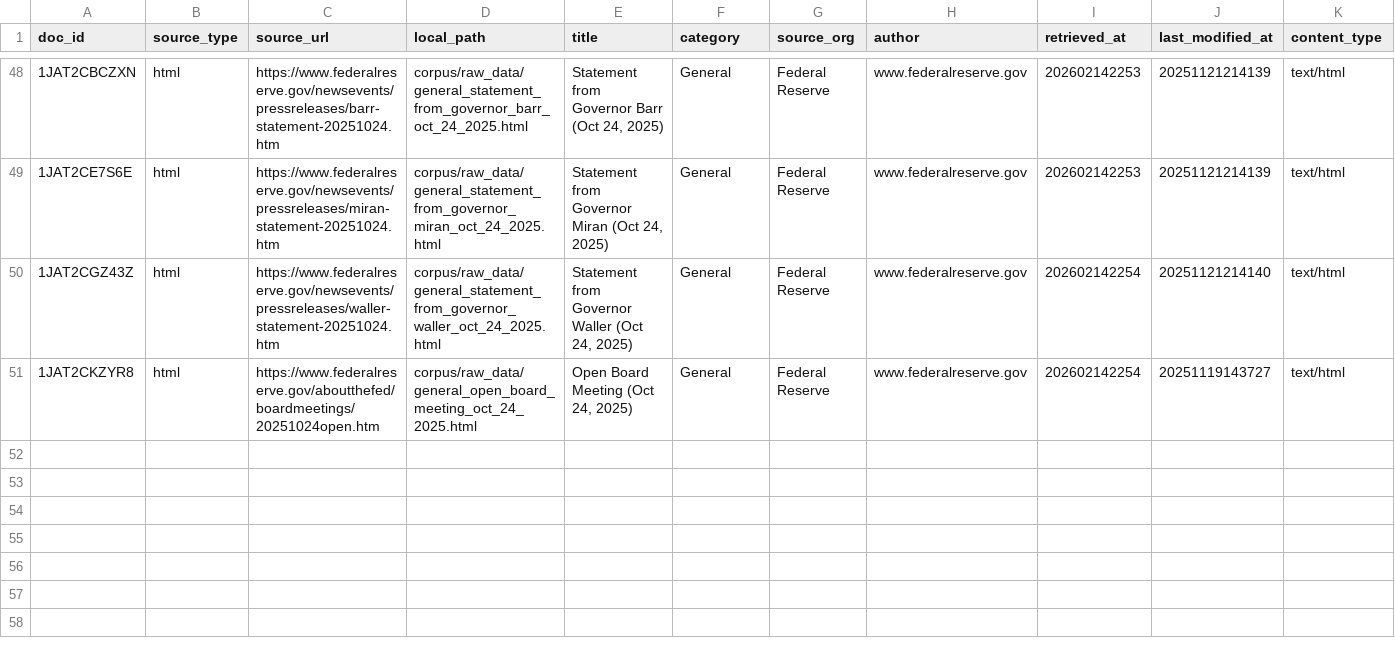
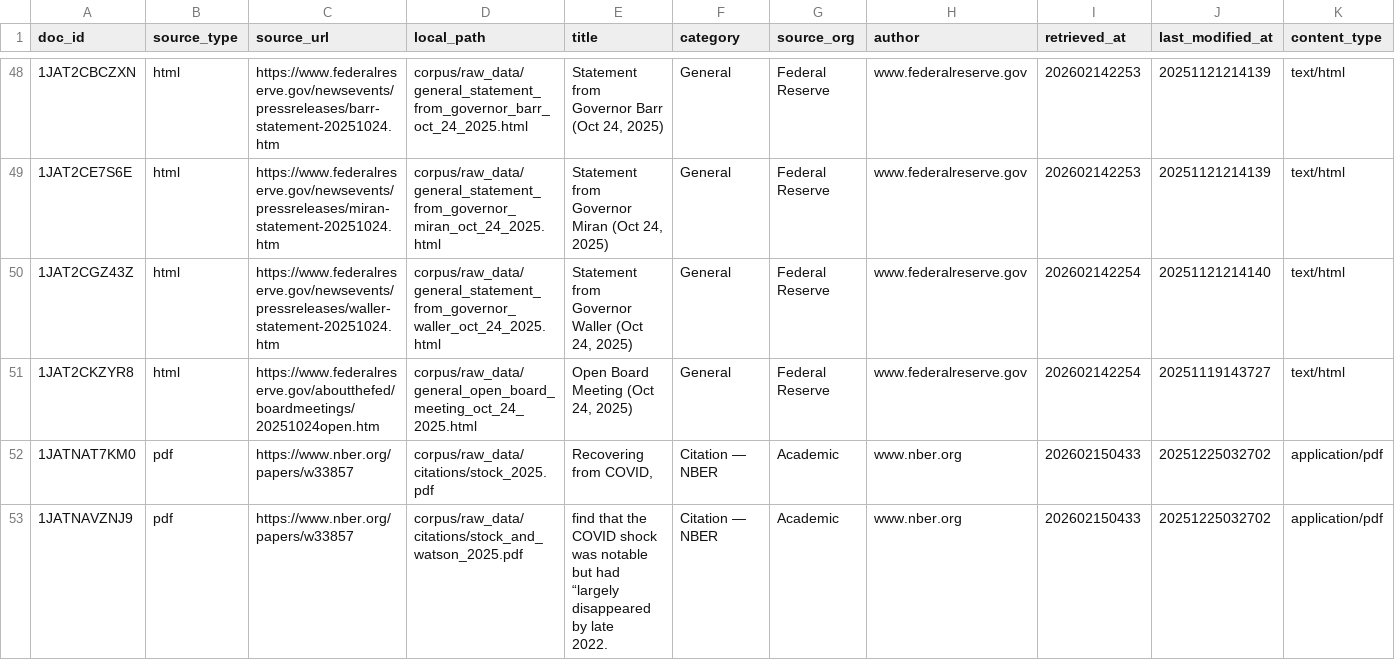
Before and after one commit to garthmortensen/rag_v1, a CSV file: corpus/metadata.csv, drawn as a sheet; only a part is shown, gaps mark what is left out; rows hold the shown columns only; ↵ is a line break in a cell; the diff names each change by its address in the sheet, - before the commit and + after, or states it on an @@ line.

```diff
--- a/corpus/metadata.csv
+++ b/corpus/metadata.csv
+row 52: 1JATNAT7KM0 | pdf | https://www.nber.org/papers/w33857 | corpus/raw_data/citations/stock_2025.pdf | Recovering from COVID, | Citation — NBER | Academic | www.nber.org | 202602150433 | 20251225032702 | application/pdf
+row 53: 1JATNAVZNJ9 | pdf | https://www.nber.org/papers/w33857 | corpus/raw_data/citations/stock_and_watson_2025.pdf | find that the COVID shock was notable but had “largely disappeared by late ↵ 2022. | Citation — NBER | Academic | www.nber.org | 202602150433 | 20251225032702 | application/pdf
```
Also changed, not shown: 5 other files.
